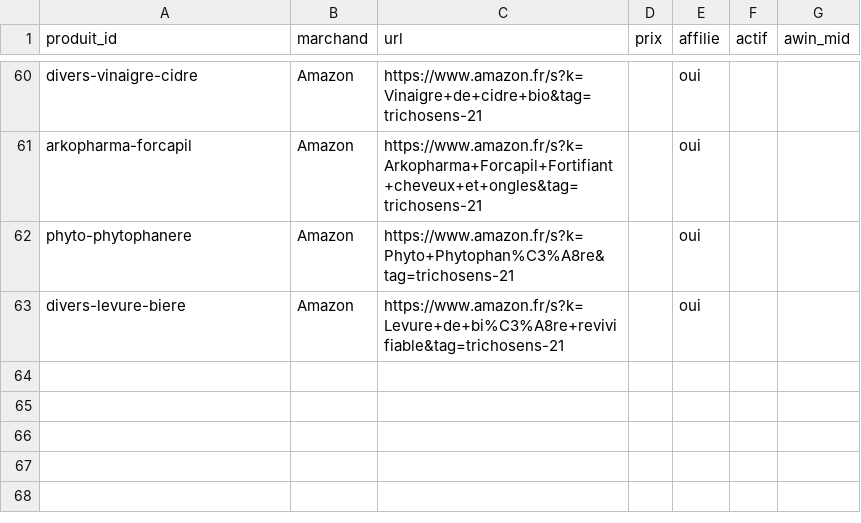
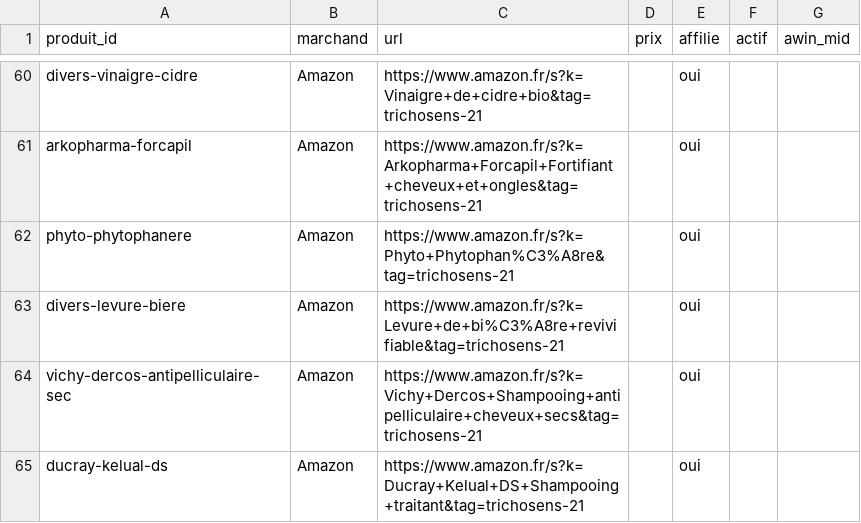
Before and after one commit to Clabandine/clabandine, a CSV file: trichosens/app/data/liens.csv, drawn as a sheet; only a part is shown, gaps mark what is left out.

```diff
--- a/trichosens/app/data/liens.csv
+++ b/trichosens/app/data/liens.csv
@@ -63 +63,3 @@ phyto-phytophanere;Amazon;https://www.amazon.fr/s?k=Phyto+Phytophan%C3%A8re&tag=
 divers-levure-biere;Amazon;https://www.amazon.fr/s?k=Levure+de+bi%C3%A8re+revivifiable&tag=trichosens-21;;oui;;
+vichy-dercos-antipelliculaire-sec;Amazon;https://www.amazon.fr/s?k=Vichy+Dercos+Shampooing+antipelliculaire+cheveux+secs&tag=trichosens-21;;oui;;
+ducray-kelual-ds;Amazon;https://www.amazon.fr/s?k=Ducray+Kelual+DS+Shampooing+traitant&tag=trichosens-21;;oui;;
```
Also changed, not shown: trichosens/app/data/produits.csv, 9 other files.
